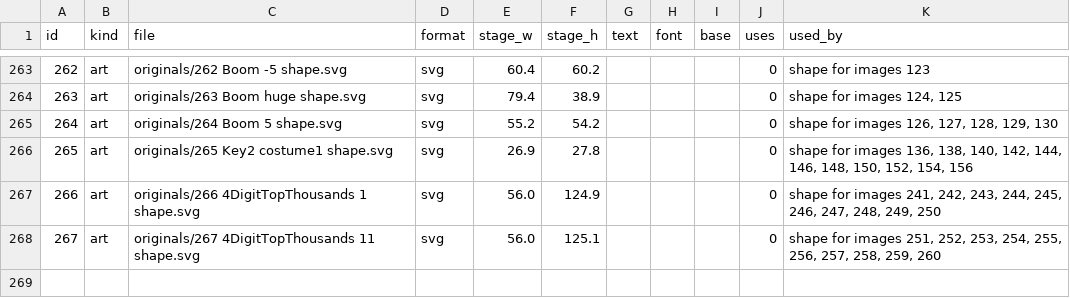
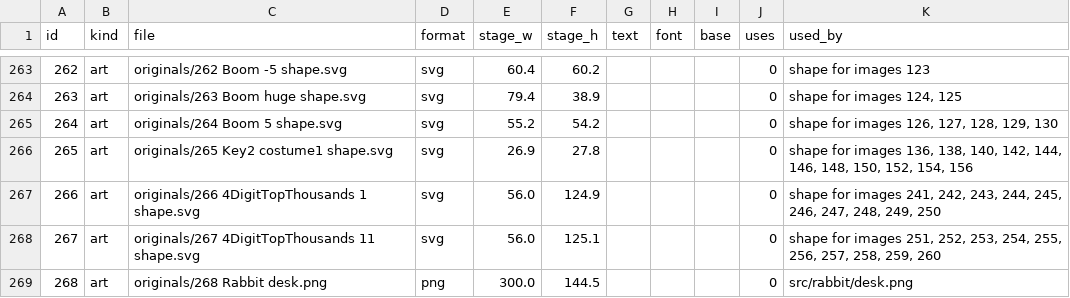
Before and after one commit to jasonrubin666/math-rabbit, a CSV file: art/manifest.csv, drawn as a sheet; only a part is shown, gaps mark what is left out; the diff names each change by its address in the sheet, - before the commit and + after, or states it on an @@ line.

```diff
--- a/art/manifest.csv
+++ b/art/manifest.csv
+row 269: 268 | art | originals/268 Rabbit desk.png | png | 300.0 | 144.5 |  |  |  | 0 | src/rabbit/desk.png
```
Also changed, not shown: 5 other files.
